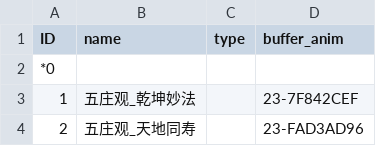
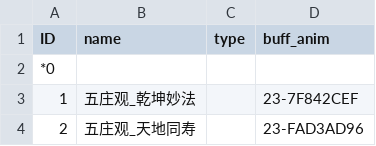
Before and after one commit to 752000niuniu/CXEngine, a TSV file: res/tables/buff.tsv (was res/tables/buffer.tsv), drawn as a sheet; only a part is shown.

Commit message:
buff

```diff
--- a/res/tables/buffer.tsv
+++ b/res/tables/buff.tsv
@@ -1,2 +1,2 @@
-ID	name	type	buffer_anim
+ID	name	type	buff_anim
 *0				
```
Also changed, not shown: 10 other files.
